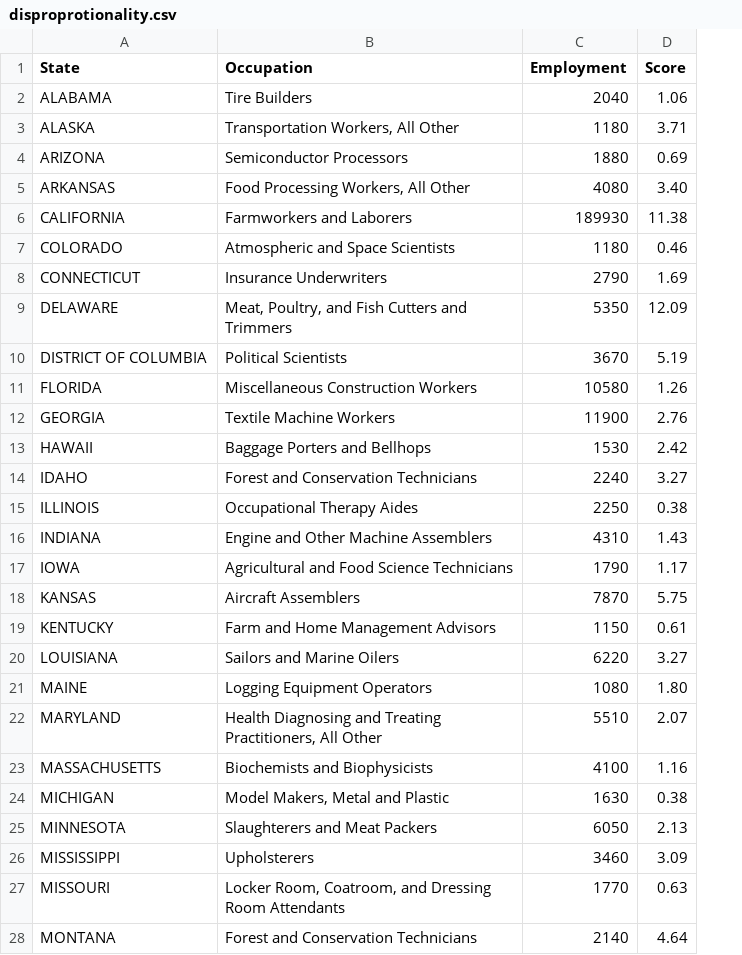
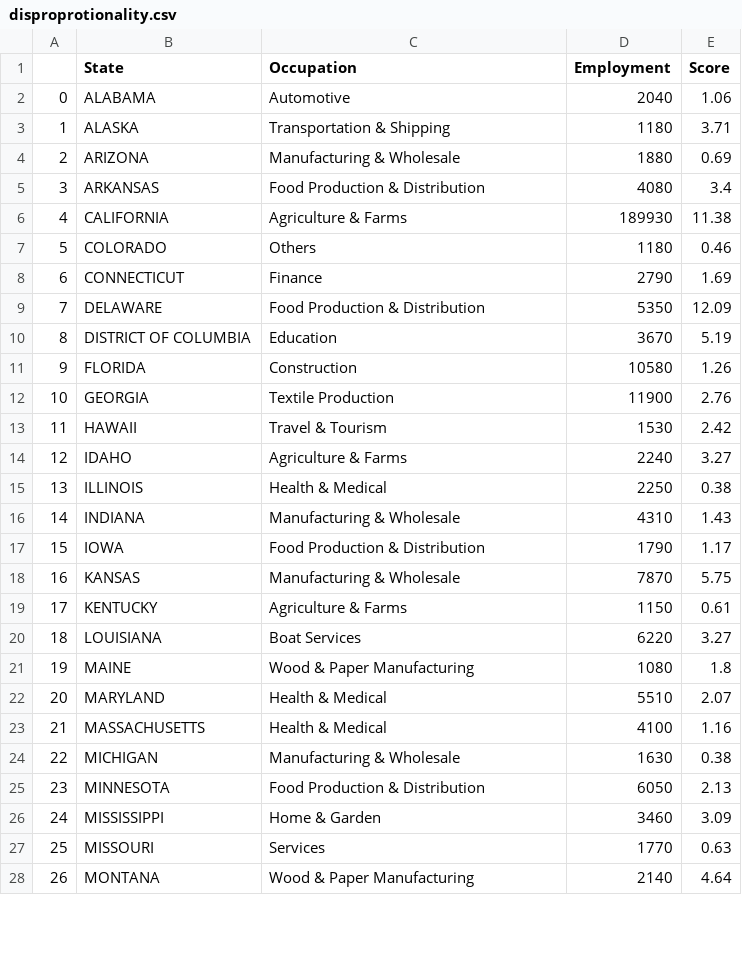
Before and after one commit to rrsmart8/ExpenseAdvisor, a CSV file: datasets/disproprotionality.csv, drawn as a sheet; only a part is shown; addresses are those after the commit; the diff covers the shown part only; the diff names each change by its address in the sheet, - before the commit and + after, or states it on an @@ line.

Commit message:
Added demand dataset

```diff
--- a/datasets/disproprotionality.csv
+++ b/datasets/disproprotionality.csv
+column A, rows 2-28: 0 | 1 | 2 | 3 | 4 | 5 | 6 | 7 | 8 | 9 | 10 | 11 | 12 | 13 | 14 | 15 | 16 | 17 | 18 | 19 | 20 | 21 | 22 | 23 | 24 | 25 | 26
-C2 (Occupation): Tire Builders
+C2 (Occupation): Automotive
-C3 (Occupation): Transportation Workers, All Other
+C3 (Occupation): Transportation & Shipping
-C4 (Occupation): Semiconductor Processors
+C4 (Occupation): Manufacturing & Wholesale
-C5 (Occupation): Food Processing Workers, All Other
+C5 (Occupation): Food Production & Distribution
-E5 (Score): 3.40
+E5 (Score): 3.4
-C6 (Occupation): Farmworkers and Laborers
+C6 (Occupation): Agriculture & Farms
-C7 (Occupation): Atmospheric and Space Scientists
+C7 (Occupation): Others
-C8 (Occupation): Insurance Underwriters
+C8 (Occupation): Finance
-C9 (Occupation): Meat, Poultry, and Fish Cutters and Trimmers
+C9 (Occupation): Food Production & Distribution
-C10 (Occupation): Political Scientists
+C10 (Occupation): Education
-C11 (Occupation): Miscellaneous Construction Workers
+C11 (Occupation): Construction
-C12 (Occupation): Textile Machine Workers
+C12 (Occupation): Textile Production
-C13 (Occupation): Baggage Porters and Bellhops
+C13 (Occupation): Travel & Tourism
-C14 (Occupation): Forest and Conservation Technicians
+C14 (Occupation): Agriculture & Farms
-C15 (Occupation): Occupational Therapy Aides
+C15 (Occupation): Health & Medical
-C16 (Occupation): Engine and Other Machine Assemblers
+C16 (Occupation): Manufacturing & Wholesale
-C17 (Occupation): Agricultural and Food Science Technicians
+C17 (Occupation): Food Production & Distribution
-C18 (Occupation): Aircraft Assemblers
+C18 (Occupation): Manufacturing & Wholesale
-C19 (Occupation): Farm and Home Management Advisors
+C19 (Occupation): Agriculture & Farms
-C20 (Occupation): Sailors and Marine Oilers
+C20 (Occupation): Boat Services
-C21 (Occupation): Logging Equipment Operators
+C21 (Occupation): Wood & Paper Manufacturing
-E21 (Score): 1.80
+E21 (Score): 1.8
-C22 (Occupation): Health Diagnosing and Treating Practitioners, All Other
+C22 (Occupation): Health & Medical
-C23 (Occupation): Biochemists and Biophysicists
+C23 (Occupation): Health & Medical
-C24 (Occupation): Model Makers, Metal and Plastic
+C24 (Occupation): Manufacturing & Wholesale
-C25 (Occupation): Slaughterers and Meat Packers
+C25 (Occupation): Food Production & Distribution
-C26 (Occupation): Upholsterers
+C26 (Occupation): Home & Garden
-C27 (Occupation): Locker Room, Coatroom, and Dressing Room Attendants
+C27 (Occupation): Services
-C28 (Occupation): Forest and Conservation Technicians
+C28 (Occupation): Wood & Paper Manufacturing
```
Also changed, not shown: 25 edited cells elsewhere in this file, 7 other files.
